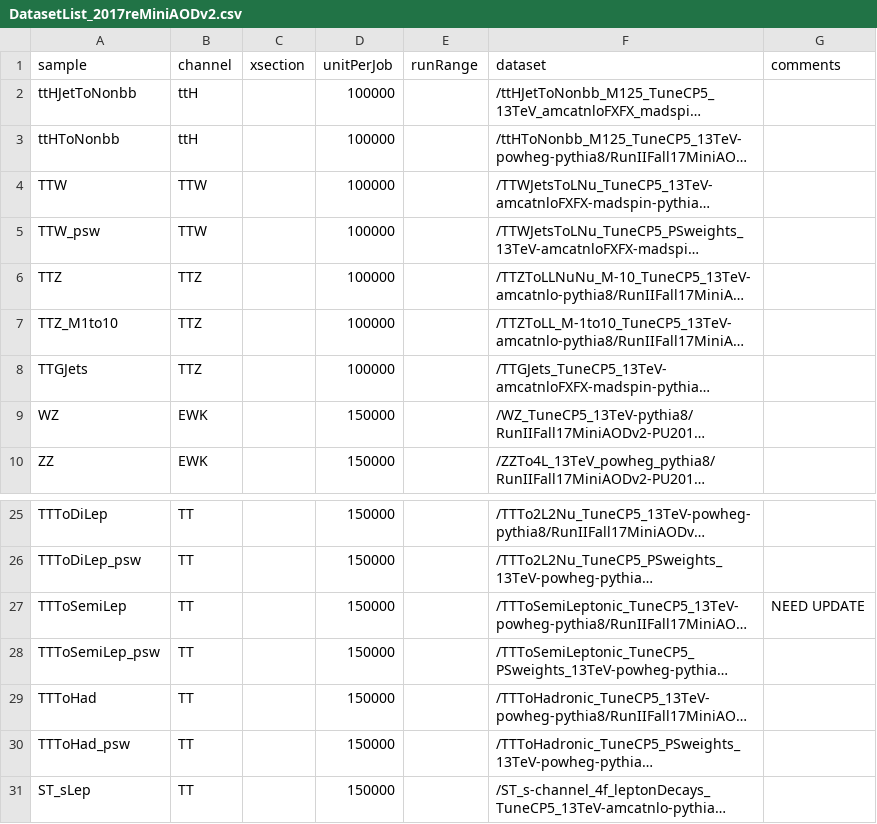
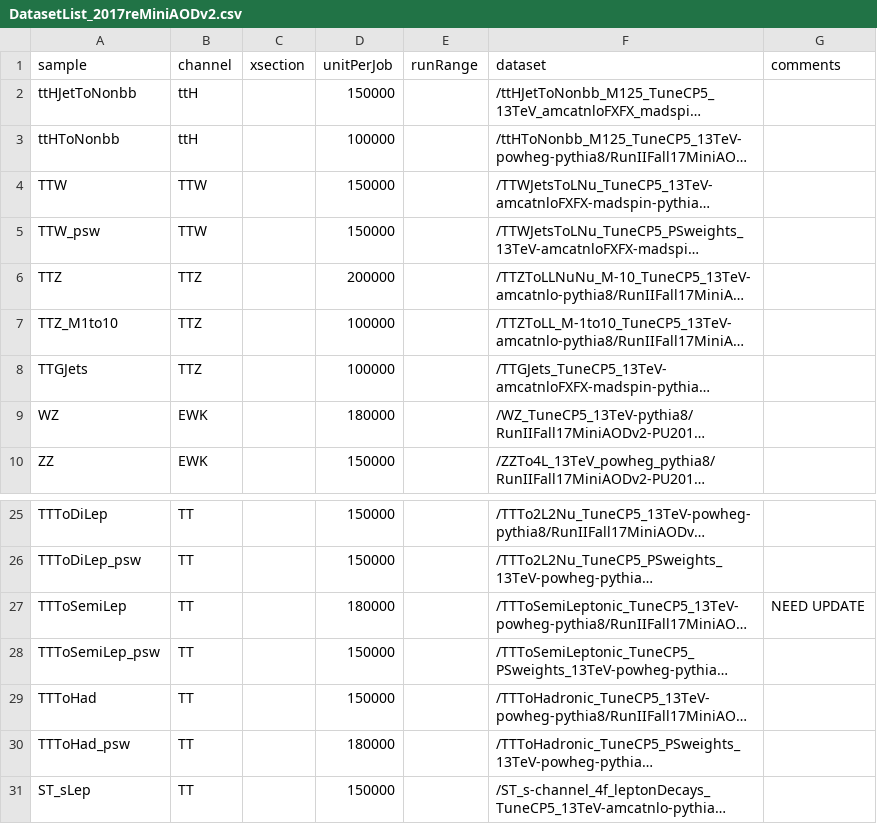
Before and after one commit to zctao/ttHTauTauAnalysis, a CSV file: ttHtautauAnalyzer/dataFiles/DatasetList_2017reMiniAODv2.csv, drawn as a sheet; only a part is shown, gaps mark what is left out; long unchanged cells end in …; the diff covers the shown part only; the diff names each change by its address in the sheet, - before the commit and + after, or states it on an @@ line.

```diff
--- a/ttHtautauAnalyzer/dataFiles/DatasetList_2017reMiniAODv2.csv
+++ b/ttHtautauAnalyzer/dataFiles/DatasetList_2017reMiniAODv2.csv
-D2 (unitPerJob): 100000
+D2 (unitPerJob): 150000
-D4:D5 (unitPerJob): 100000
+D4:D5 (unitPerJob): 150000
-D6 (unitPerJob): 100000
+D6 (unitPerJob): 200000
-D9 (unitPerJob): 150000
+D9 (unitPerJob): 180000
-D27 (unitPerJob): 150000
+D27 (unitPerJob): 180000
-D30 (unitPerJob): 150000
+D30 (unitPerJob): 180000
```
Also changed, not shown: 22 edited cells elsewhere in this file.
